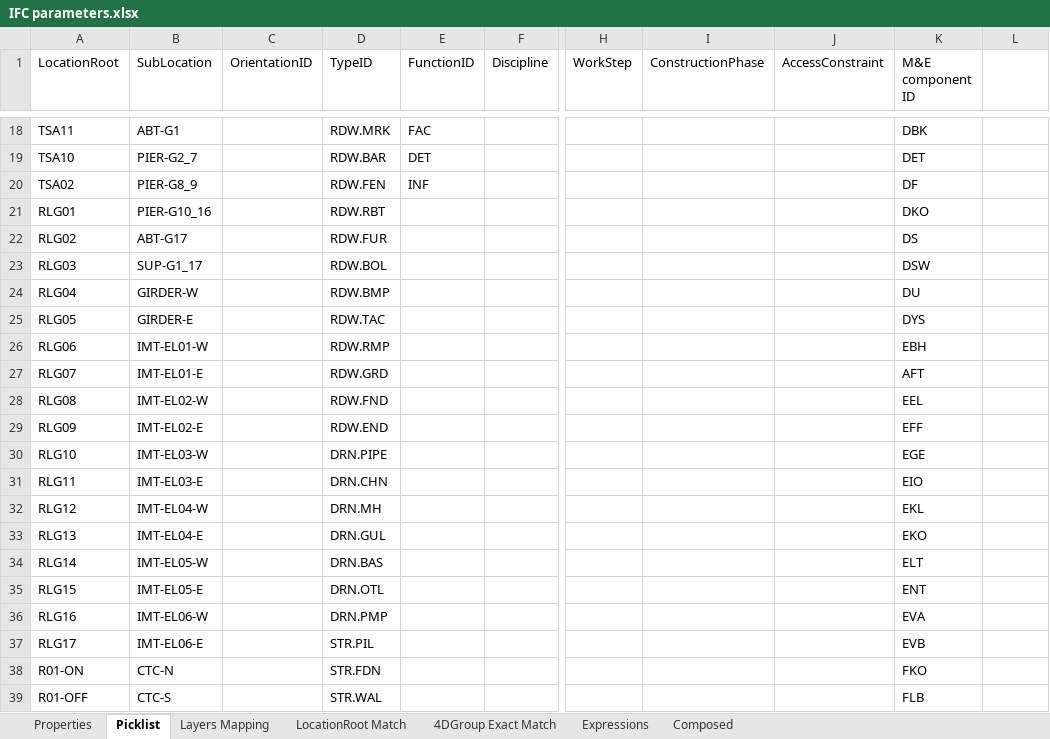
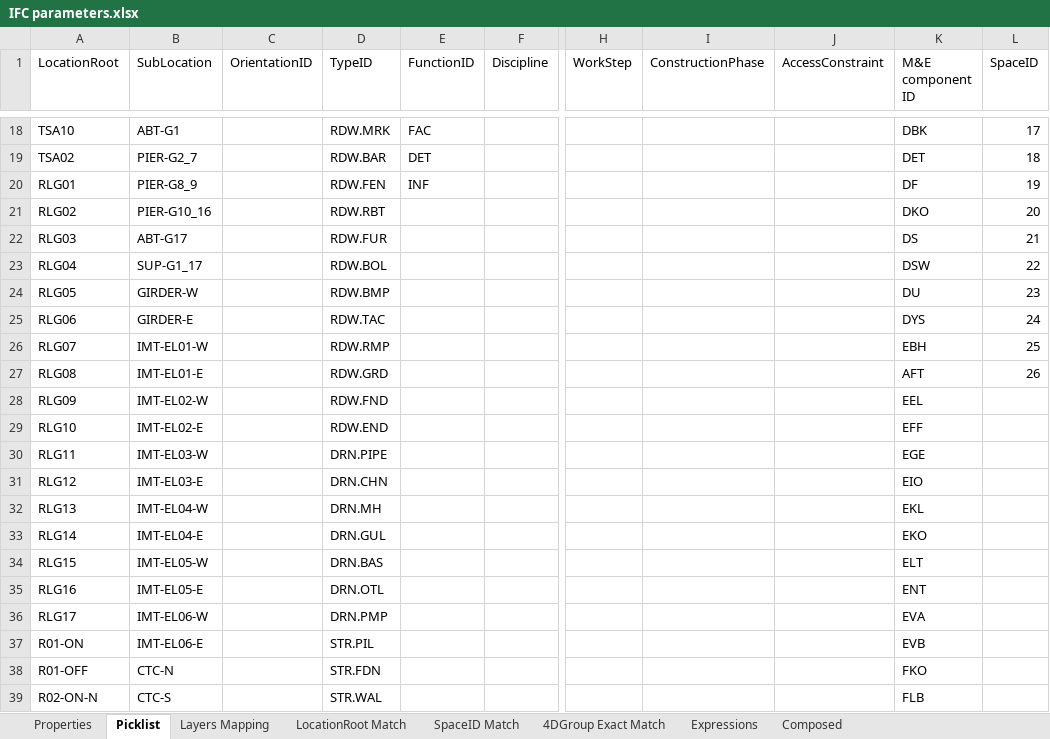
Before and after one commit to braileee/IfcManager, an Excel workbook: IfcManager.BL/Files/IfcManagerFiles/IFC parameters.xlsx, sheet Picklist, drawn as a sheet; only a part is shown, gaps mark what is left out; values as stored, in another font and other column widths than the file's, no cell formats; table styles not drawn; the diff covers the shown part only; the diff names each change by its address in the sheet, - before the commit and + after, or states it on an @@ line.

```diff
--- a/IfcManager.BL/Files/IfcManagerFiles/IFC parameters.xlsx (sheet Picklist)
+++ b/IfcManager.BL/Files/IfcManagerFiles/IFC parameters.xlsx (sheet Picklist)
+sheet tab: SpaceID Match
-L1: (empty)
+L1: SpaceID
-A18 (LocationRoot): TSA11
+A18 (LocationRoot): TSA10
-L18 (SpaceID): (empty)
+L18 (SpaceID): 17
-A19 (LocationRoot): TSA10
+A19 (LocationRoot): TSA02
-L19 (SpaceID): (empty)
+L19 (SpaceID): 18
-A20 (LocationRoot): TSA02
+A20 (LocationRoot): RLG01
-L20 (SpaceID): (empty)
+L20 (SpaceID): 19
-A21 (LocationRoot): RLG01
+A21 (LocationRoot): RLG02
-L21 (SpaceID): (empty)
+L21 (SpaceID): 20
-A22 (LocationRoot): RLG02
+A22 (LocationRoot): RLG03
-L22 (SpaceID): (empty)
+L22 (SpaceID): 21
-A23 (LocationRoot): RLG03
+A23 (LocationRoot): RLG04
-L23 (SpaceID): (empty)
+L23 (SpaceID): 22
-A24 (LocationRoot): RLG04
+A24 (LocationRoot): RLG05
-L24 (SpaceID): (empty)
+L24 (SpaceID): 23
-A25 (LocationRoot): RLG05
+A25 (LocationRoot): RLG06
-L25 (SpaceID): (empty)
+L25 (SpaceID): 24
-A26 (LocationRoot): RLG06
+A26 (LocationRoot): RLG07
-L26 (SpaceID): (empty)
+L26 (SpaceID): 25
-A27 (LocationRoot): RLG07
+A27 (LocationRoot): RLG08
-L27 (SpaceID): (empty)
+L27 (SpaceID): 26
-A28 (LocationRoot): RLG08
+A28 (LocationRoot): RLG09
-A29 (LocationRoot): RLG09
+A29 (LocationRoot): RLG10
-A30 (LocationRoot): RLG10
+A30 (LocationRoot): RLG11
-A31 (LocationRoot): RLG11
+A31 (LocationRoot): RLG12
-A32 (LocationRoot): RLG12
+A32 (LocationRoot): RLG13
-A33 (LocationRoot): RLG13
+A33 (LocationRoot): RLG14
-A34 (LocationRoot): RLG14
+A34 (LocationRoot): RLG15
-A35 (LocationRoot): RLG15
+A35 (LocationRoot): RLG16
-A36 (LocationRoot): RLG16
+A36 (LocationRoot): RLG17
-A37 (LocationRoot): RLG17
+A37 (LocationRoot): R01-ON
-A38 (LocationRoot): R01-ON
+A38 (LocationRoot): R01-OFF
-A39 (LocationRoot): R01-OFF
+A39 (LocationRoot): R02-ON-N
```
Also changed, not shown: 125 edited cells elsewhere in this sheet, sheet LocationRoot Match, sheet 4DGroup Exact Match, sheet Composed, cell formats, 24 other files.
